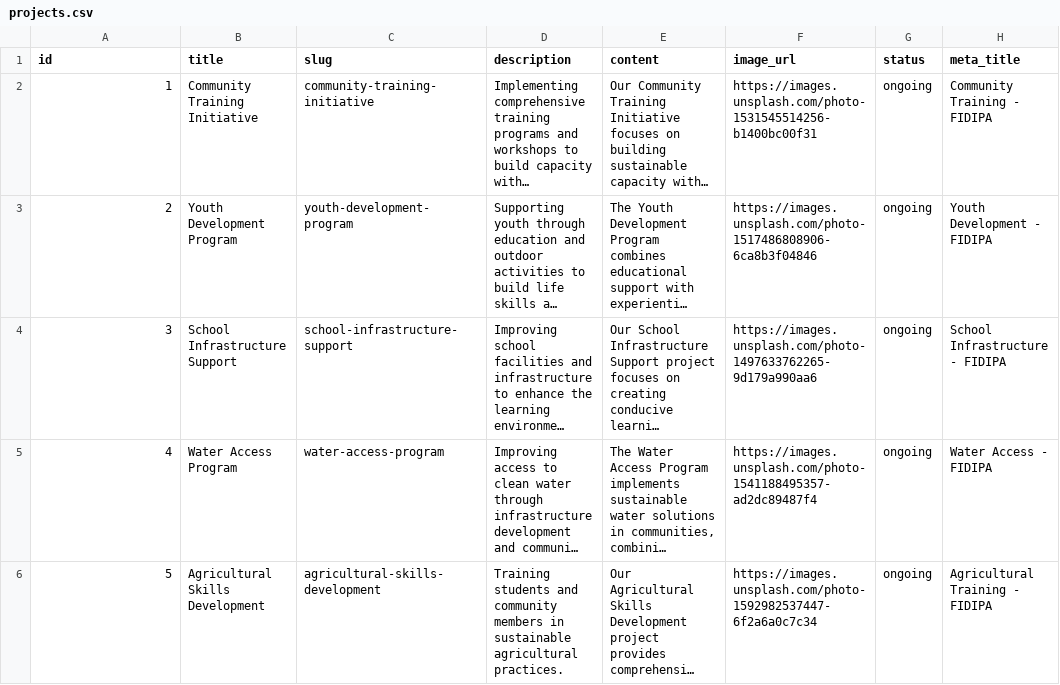
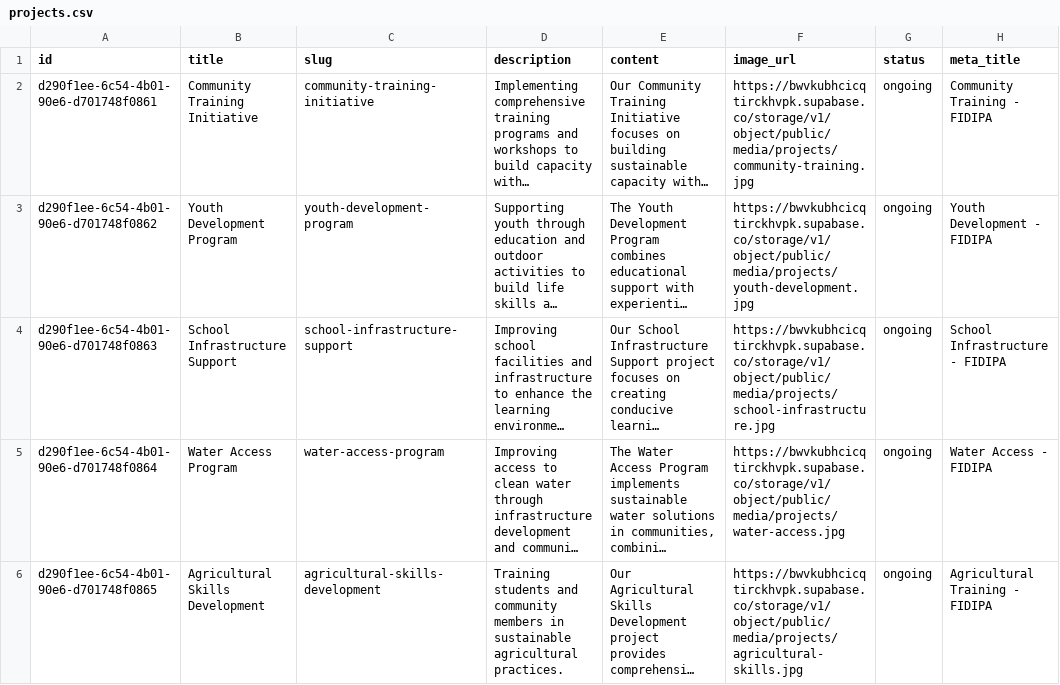
Before and after one commit to Alphonseaaron/FIDIPA2, a CSV file: src/data/projects.csv, drawn as a sheet; only a part is shown; long unchanged cells end in …; the diff names each change by its address in the sheet, - before the commit and + after, or states it on an @@ line.

```diff
--- a/src/data/projects.csv
+++ b/src/data/projects.csv
-A2 (id): 1
+A2 (id): d290f1ee-6c54-4b01-90e6-d701748f0861
-F2 (image_url): https://images.unsplash.com/photo-1531545514256-b1400bc00f31
+F2 (image_url): https://bwvkubhcicqtirckhvpk.supabase.co/storage/v1/object/public/media/projects/community-training.jpg
-A3 (id): 2
+A3 (id): d290f1ee-6c54-4b01-90e6-d701748f0862
-F3 (image_url): https://images.unsplash.com/photo-1517486808906-6ca8b3f04846
+F3 (image_url): https://bwvkubhcicqtirckhvpk.supabase.co/storage/v1/object/public/media/projects/youth-development.jpg
-A4 (id): 3
+A4 (id): d290f1ee-6c54-4b01-90e6-d701748f0863
-F4 (image_url): https://images.unsplash.com/photo-1497633762265-9d179a990aa6
+F4 (image_url): https://bwvkubhcicqtirckhvpk.supabase.co/storage/v1/object/public/media/projects/school-infrastructure.jpg
-A5 (id): 4
+A5 (id): d290f1ee-6c54-4b01-90e6-d701748f0864
-F5 (image_url): https://images.unsplash.com/photo-1541188495357-ad2dc89487f4
+F5 (image_url): https://bwvkubhcicqtirckhvpk.supabase.co/storage/v1/object/public/media/projects/water-access.jpg
-A6 (id): 5
+A6 (id): d290f1ee-6c54-4b01-90e6-d701748f0865
-F6 (image_url): https://images.unsplash.com/photo-1592982537447-6f2a6a0c7c34
+F6 (image_url): https://bwvkubhcicqtirckhvpk.supabase.co/storage/v1/object/public/media/projects/agricultural-skills.jpg
```
Also changed, not shown: src/data/programs.csv, 1 other file.
